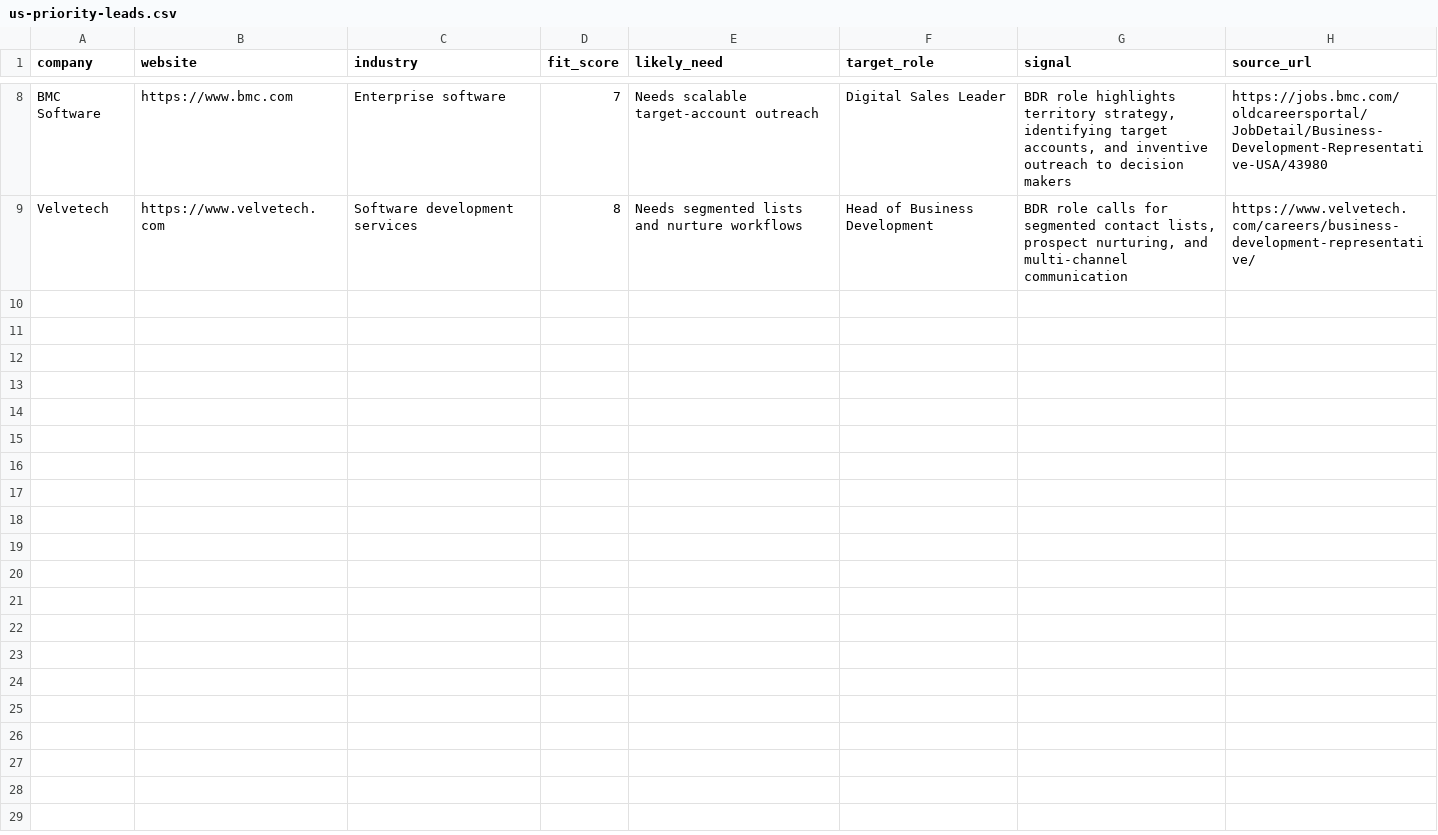
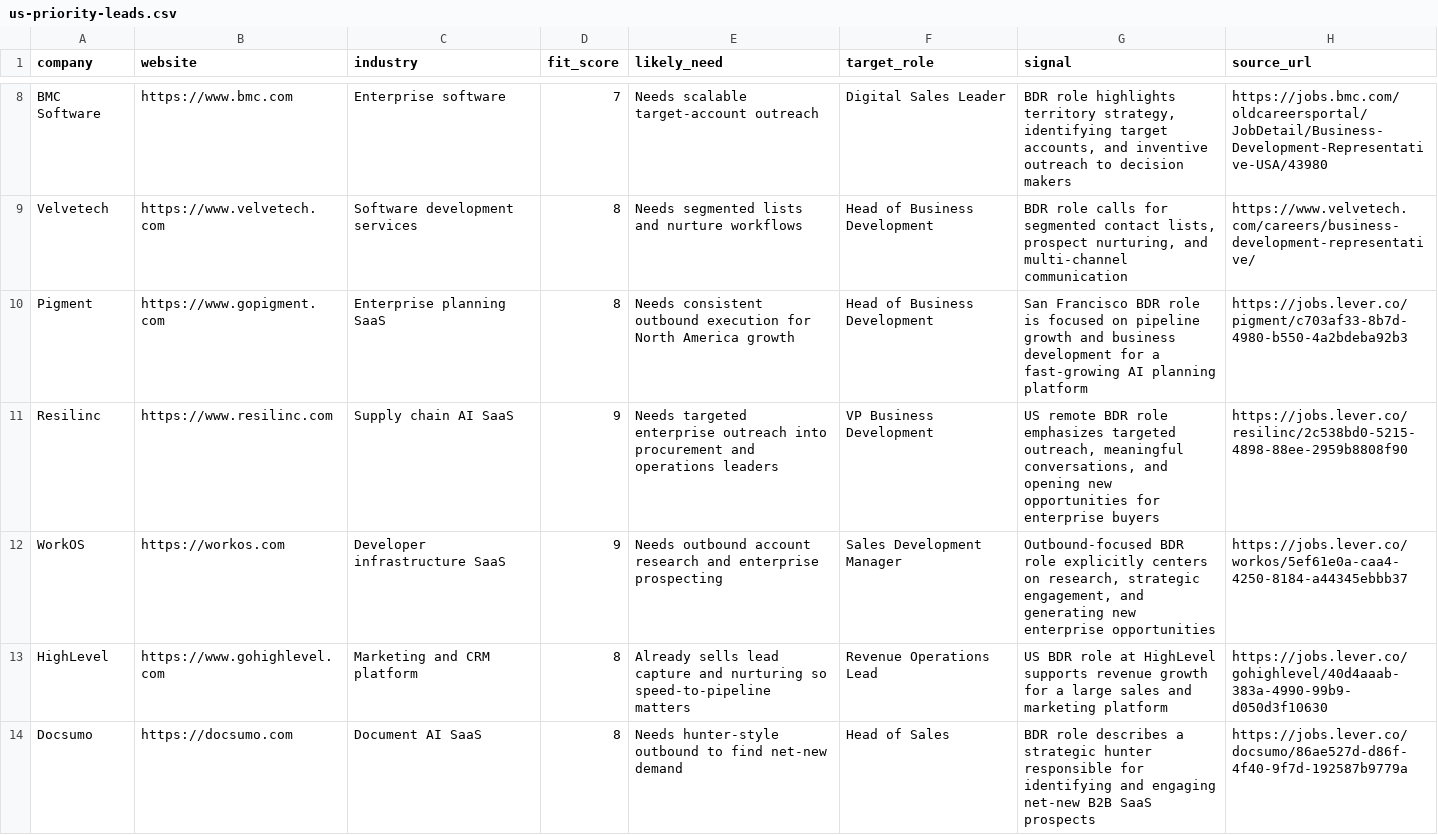
Before and after one commit to jytechllc/autoclaw-web, a CSV file: docs/sales/us-priority-leads.csv, drawn as a sheet; only a part is shown, gaps mark what is left out; the diff names each change by its address in the sheet, - before the commit and + after, or states it on an @@ line.

Commit message:
Add first-outreach automation and sales content

```diff
--- a/docs/sales/us-priority-leads.csv
+++ b/docs/sales/us-priority-leads.csv
+row 10: Pigment | https://www.gopigment.com | Enterprise planning SaaS | 8 | Needs consistent outbound execution for North America growth | Head of Business Development | San Francisco BDR role is focused on pipeline growth and business development for a fast-growing AI planning platform | https://jobs.lever.co/pigment/c703af33-8b7d-4980-b550-4a2bdeba92b3
+row 11: Resilinc | https://www.resilinc.com | Supply chain AI SaaS | 9 | Needs targeted enterprise outreach into procurement and operations leaders | VP Business Development | US remote BDR role emphasizes targeted outreach, meaningful conversations, and opening new opportunities for enterprise buyers | https://jobs.lever.co/resilinc/2c538bd0-5215-4898-88ee-2959b8808f90
+row 12: WorkOS | https://workos.com | Developer infrastructure SaaS | 9 | Needs outbound account research and enterprise prospecting | Sales Development Manager | Outbound-focused BDR role explicitly centers on research, strategic engagement, and generating new enterprise opportunities | https://jobs.lever.co/workos/5ef61e0a-caa4-4250-8184-a44345ebbb37
+row 13: HighLevel | https://www.gohighlevel.com | Marketing and CRM platform | 8 | Already sells lead capture and nurturing so speed-to-pipeline matters | Revenue Operations Lead | US BDR role at HighLevel supports revenue growth for a large sales and marketing platform | https://jobs.lever.co/gohighlevel/40d4aaab-383a-4990-99b9-d050d3f10630
+row 14: Docsumo | https://docsumo.com | Document AI SaaS | 8 | Needs hunter-style outbound to find net-new demand | Head of Sales | BDR role describes a strategic hunter responsible for identifying and engaging net-new B2B SaaS prospects | https://jobs.lever.co/docsumo/86ae527d-d86f-4f40-9f7d-192587b9779a
```
Also changed, not shown: 5 other files.
